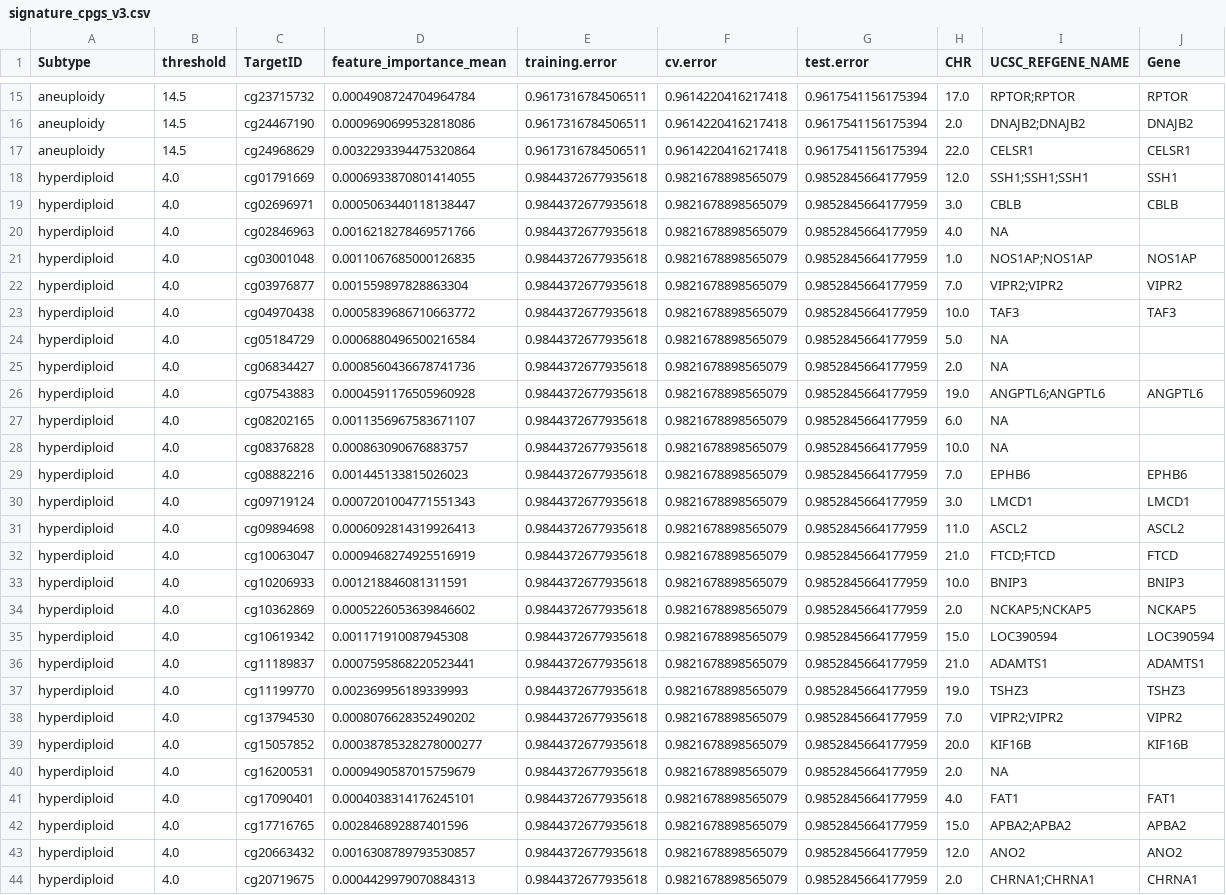
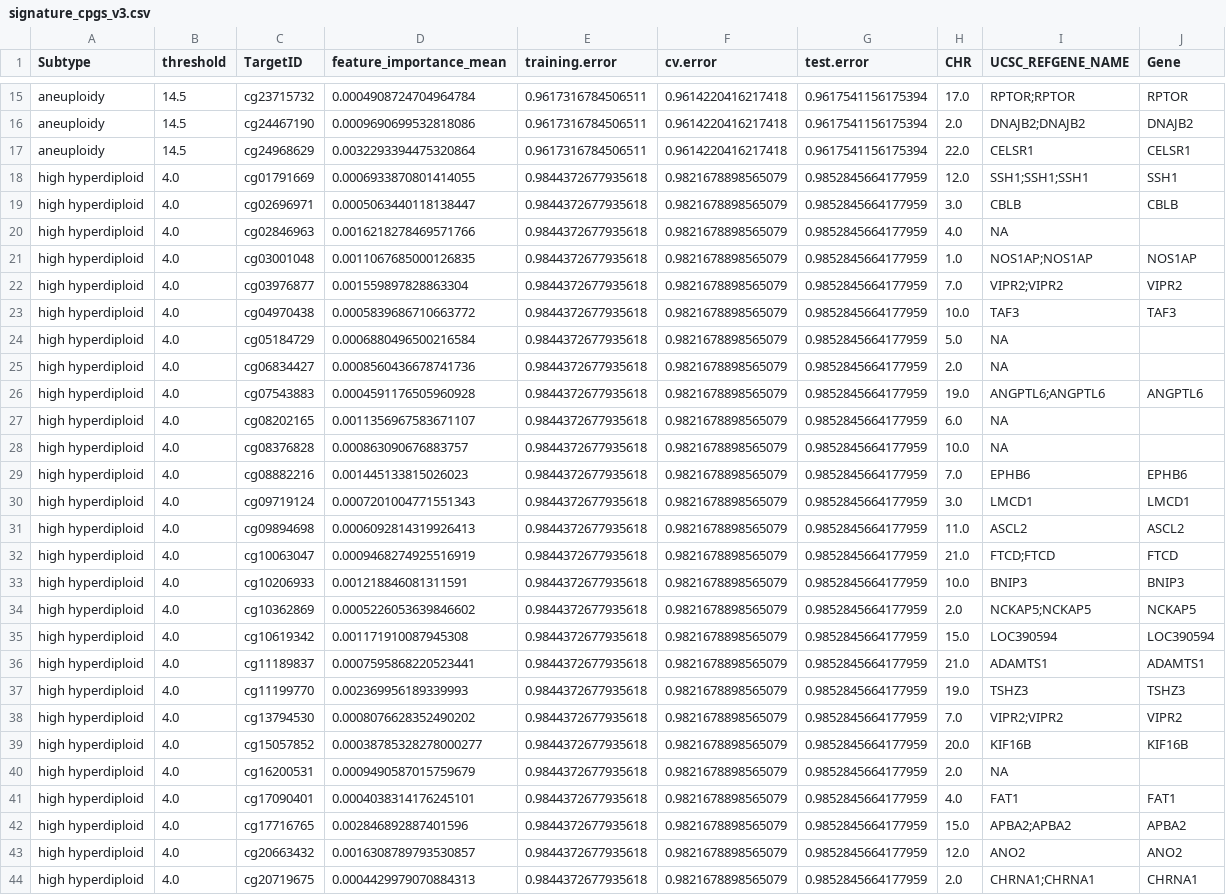
Before and after one commit to Molmed/allium, a CSV file: data/signatures/signature_cpgs_v3.csv, drawn as a sheet; only a part is shown, gaps mark what is left out; the diff covers the shown part only; the diff names each change by its address in the sheet, - before the commit and + after, or states it on an @@ line.

```diff
--- a/data/signatures/signature_cpgs_v3.csv
+++ b/data/signatures/signature_cpgs_v3.csv
-A18:A44 (Subtype): hyperdiploid
+A18:A44 (Subtype): high hyperdiploid
```
Also changed, not shown: 7 edited cells elsewhere in this file, data/signatures/signature_genes_v3.csv, data/test_data/dnam/pheno.csv, 2 other files.
